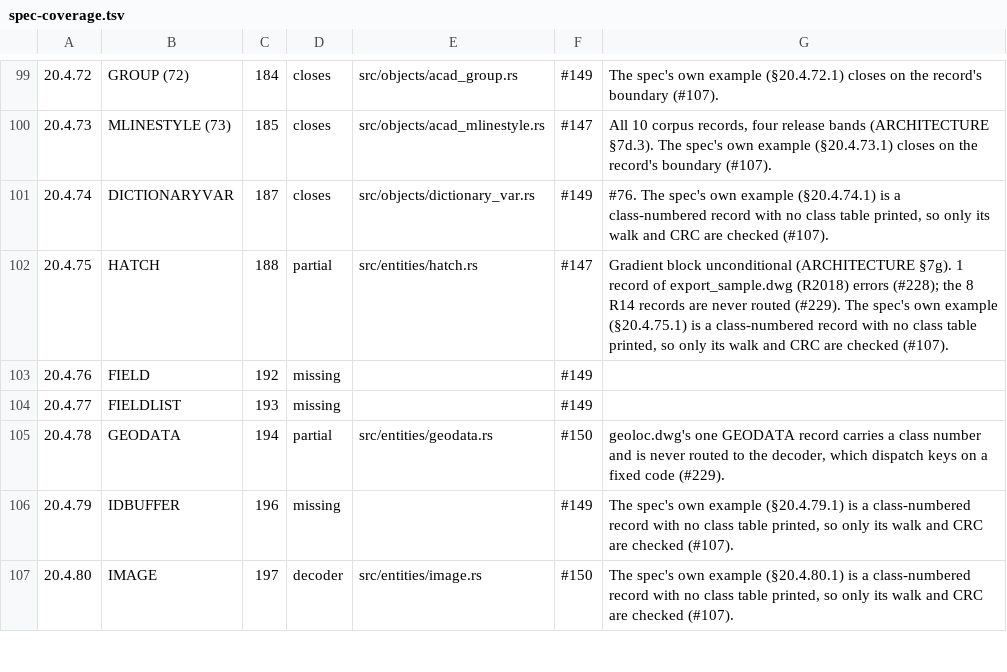
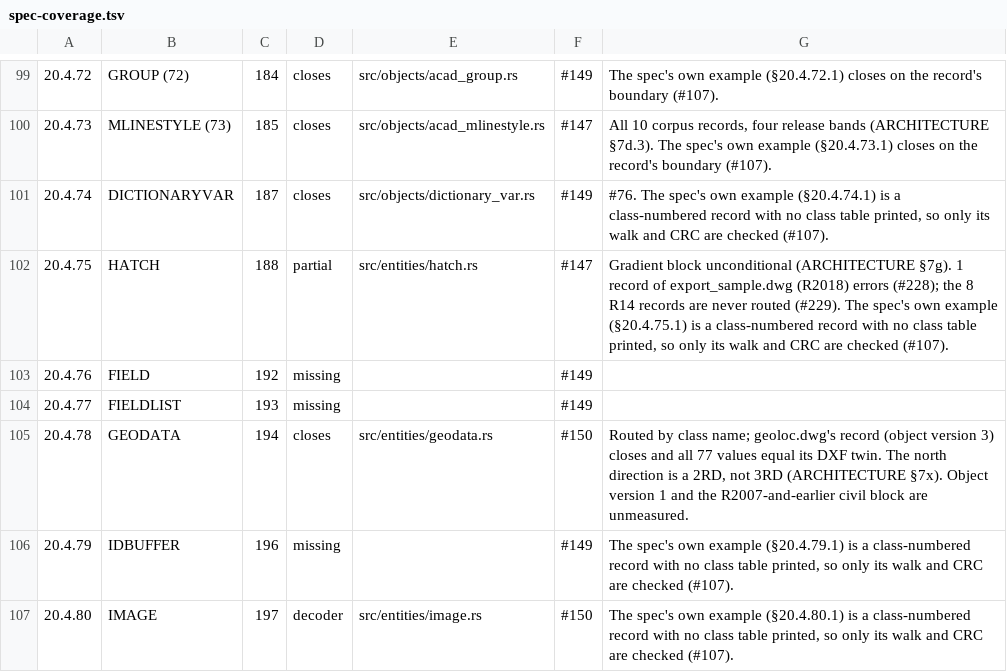
Before and after one commit to DrunkOnJava/dwg-rs, a TSV file: docs/data/spec-coverage.tsv, drawn as a sheet; only a part is shown, gaps mark what is left out.

Commit message:
fix(objects): decode GEODATA as the §20.4.78 object it is (#229)
GEODATA had an entity decoder with an invented field list, keyed on a
fixed code the corpus never uses: geoloc.dwg's record carries a class
number. Route the class name to a decoder that reads §20.4.78 after the
common object data. The record closes on its string stream and all 77
values examples/probe_geodata.rs compares equal AutoCAD's DXF export.
The north direction is a 2RD, not the 3RD §20.4.78 prints.

```diff
--- a/docs/data/spec-coverage.tsv
+++ b/docs/data/spec-coverage.tsv
@@ -104,3 +104,3 @@
 20.4.77	FIELDLIST	193	missing		#149	
-20.4.78	GEODATA	194	partial	src/entities/geodata.rs	#150	geoloc.dwg's one GEODATA record carries a class number and is never routed to the decoder, which dispatch keys on a fixed code (#229).
+20.4.78	GEODATA	194	closes	src/entities/geodata.rs	#150	Routed by class name; geoloc.dwg's record (object version 3) closes and all 77 values equal its DXF twin. The north direction is a 2RD, not 3RD (ARCHITECTURE §7x). Object version 1 and the R2007-and-earlier civil block are unmeasured.
 20.4.79	IDBUFFER	196	missing		#149	The spec's own example (§20.4.79.1) is a class-numbered record with no class table printed, so only its walk and CRC are checked (#107).
```
Also changed, not shown: tools/corpus/baseline.tsv, 6 other files.
